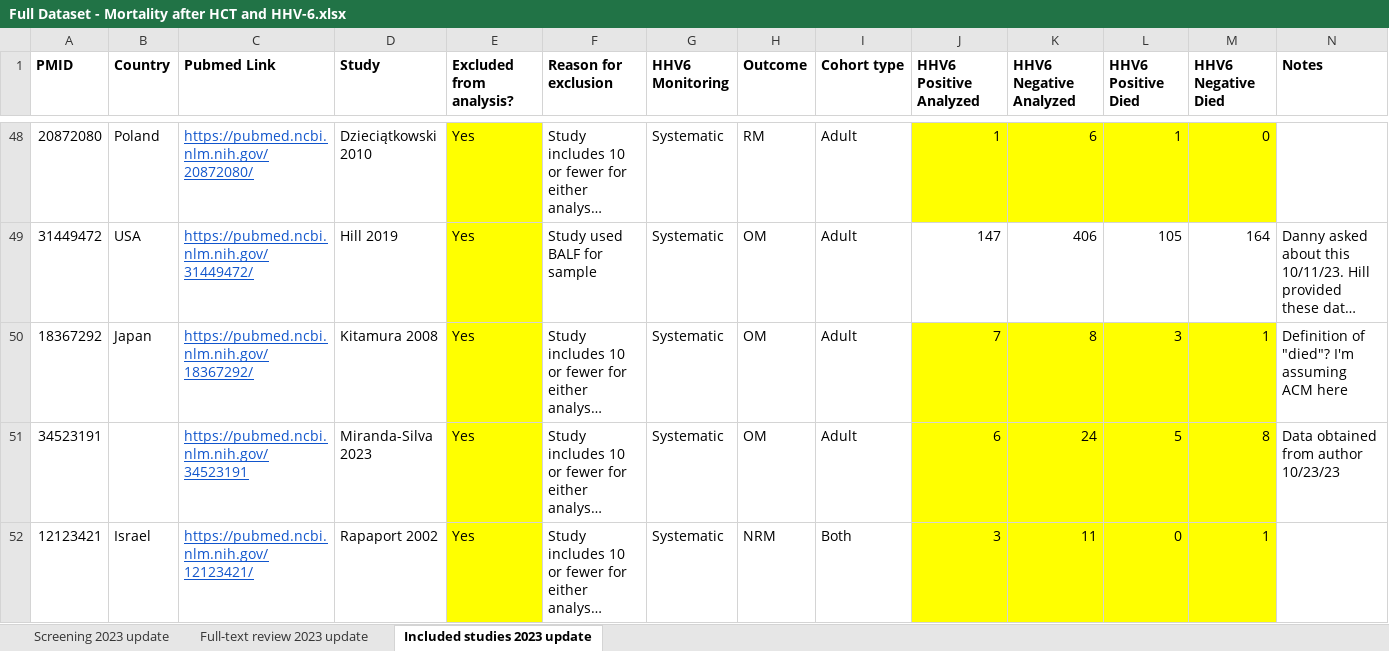
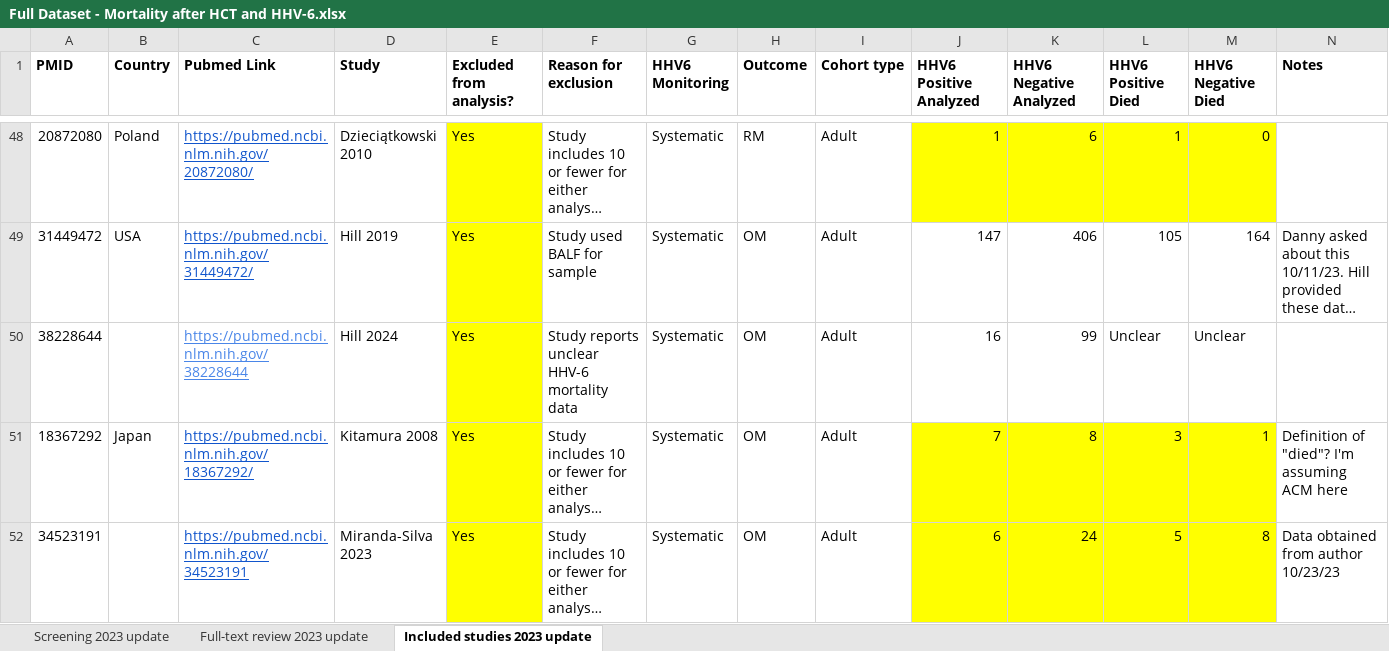
Before and after one commit to dannytoomey/hhv6-mortality-ma, an Excel workbook: Full Dataset - Mortality after HCT and HHV-6.xlsx, sheet Included studies 2023 update, drawn as a sheet; only a part is shown, gaps mark what is left out; the shorter side is filled out with more unchanged rows; long unchanged cells end in …; values as stored, in another font and other column widths than the file's, no borders; conditional formats not drawn; rows hold the shown columns only; the diff names each change by its address in the sheet, - before the commit and + after, or states it on an @@ line.

```diff
--- a/Full Dataset - Mortality after HCT and HHV-6.xlsx (sheet Included studies 2023 update)
+++ b/Full Dataset - Mortality after HCT and HHV-6.xlsx (sheet Included studies 2023 update)
+row 50: 38228644 |  | https://pubmed.ncbi.nlm.nih.gov/38228644 | Hill 2024 | Yes | Study reports unclear HHV-6 mortality data | Systematic | OM | Adult | 16 | 99 | Unclear | Unclear
```
Also changed, not shown: sheet Screening 2023 update, sheet Full-text review 2023 update, formulas that keep their value, 28 other files.
